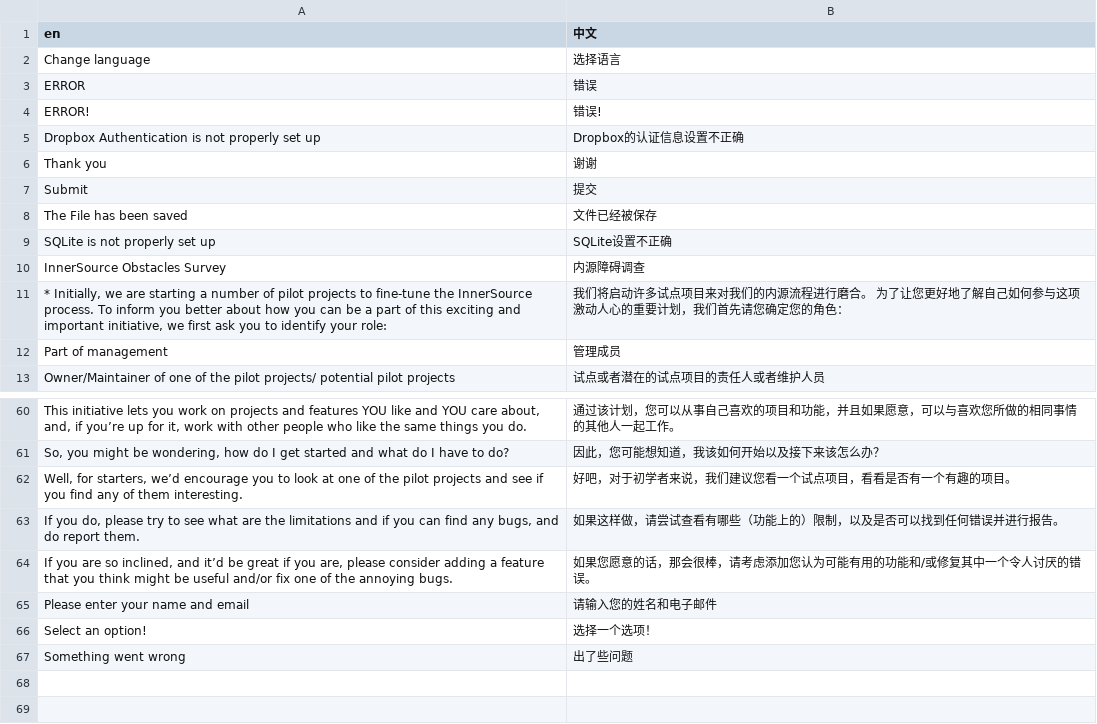
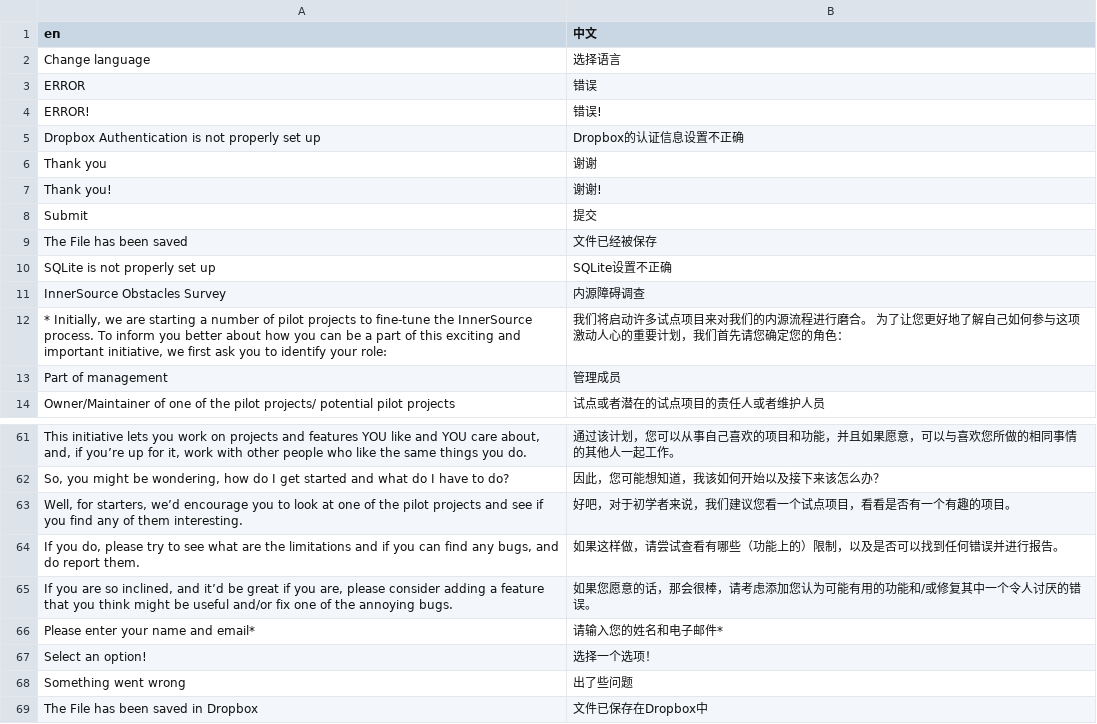
Before and after one commit to SFI-Lero/TREES-InnerSource_Obstacles_Survey, a CSV file: data/translation_cn.csv, drawn as a sheet; only a part is shown, gaps mark what is left out; addresses are those after the commit; the diff names each change by its address in the sheet, - before the commit and + after, or states it on an @@ line.

Commit message:
Update: dropbox only, name essential, default language

```diff
--- a/data/translation_cn.csv
+++ b/data/translation_cn.csv
+row 7: Thank you! | 谢谢!
-A66 (en): Please enter your name and email
+A66 (en): Please enter your name and email*
-B66 (中文): 请输入您的姓名和电子邮件
+B66 (中文): 请输入您的姓名和电子邮件*
+row 69: The File has been saved in Dropbox | 文件已保存在Dropbox中
```
Also changed, not shown: 1 other file.
